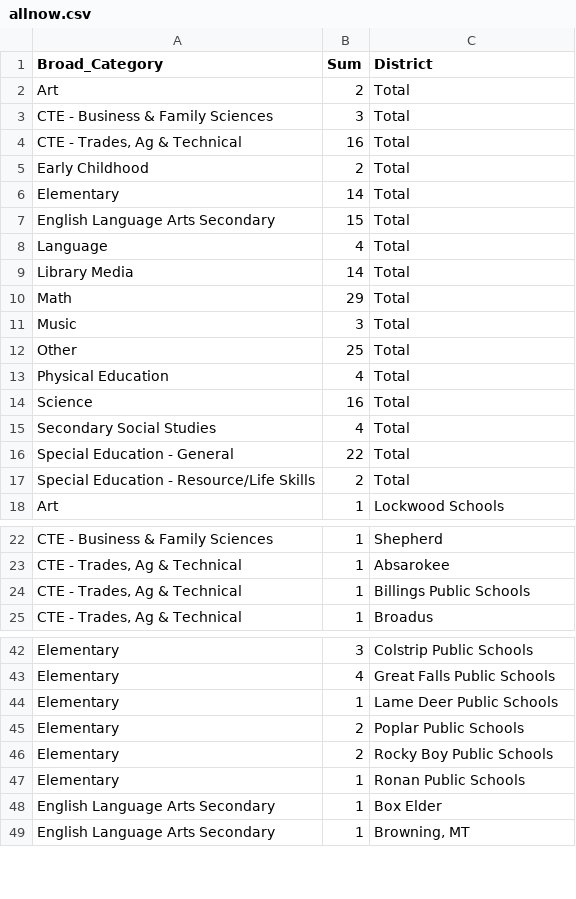
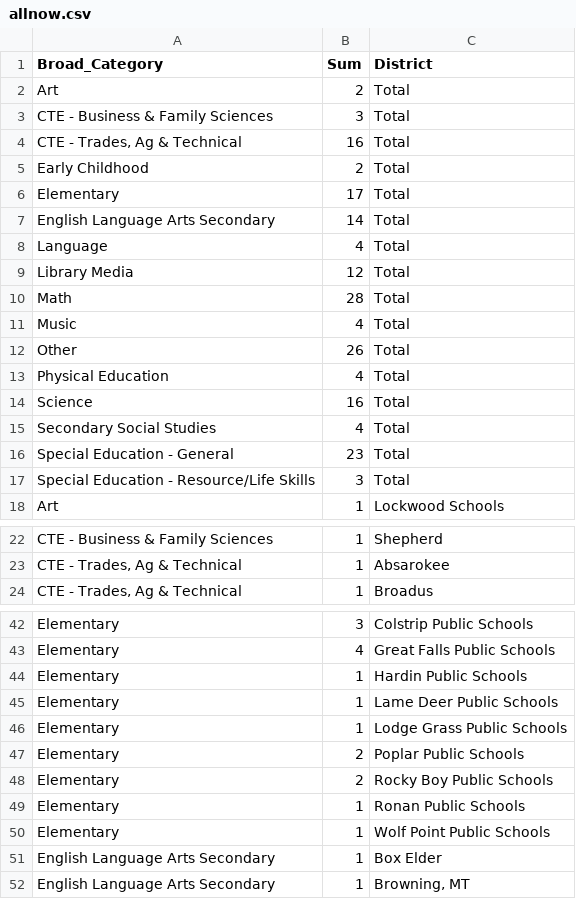
Before and after one commit to bostickmike/Montana-Education-Jobs-Dashboard, a CSV file: Mt_Ed_Jobs/allnow.csv, drawn as a sheet; only a part is shown, gaps mark what is left out; the diff covers the shown part only.

```diff
--- a/Mt_Ed_Jobs/allnow.csv
+++ b/Mt_Ed_Jobs/allnow.csv
@@ -5,9 +5,9 @@
 "Early Childhood",2,"Total"
-"Elementary",14,"Total"
-"English Language Arts Secondary",15,"Total"
+"Elementary",17,"Total"
+"English Language Arts Secondary",14,"Total"
 "Language",4,"Total"
-"Library Media",14,"Total"
-"Math",29,"Total"
-"Music",3,"Total"
-"Other",25,"Total"
+"Library Media",12,"Total"
+"Math",28,"Total"
+"Music",4,"Total"
+"Other",26,"Total"
 "Physical Education",4,"Total"
@@ -15,4 +15,4 @@
 "Secondary Social Studies",4,"Total"
-"Special Education - General",22,"Total"
-"Special Education - Resource/Life Skills",2,"Total"
+"Special Education - General",23,"Total"
+"Special Education - Resource/Life Skills",3,"Total"
 "Art",1,"Lockwood Schools"
@@ -23,3 +23,2 @@
 "CTE - Trades, Ag & Technical",1,"Absarokee"
-"CTE - Trades, Ag & Technical",1,"Billings Public Schools"
 "CTE - Trades, Ag & Technical",1,"Broadus"
@@ -43,3 +43,5 @@
 "Elementary",4,"Great Falls Public Schools"
+"Elementary",1,"Hardin Public Schools"
 "Elementary",1,"Lame Deer Public Schools"
+"Elementary",1,"Lodge Grass Public Schools"
 "Elementary",2,"Poplar Public Schools"
@@ -47,2 +49,3 @@
 "Elementary",1,"Ronan Public Schools"
+"Elementary",1,"Wolf Point Public Schools"
 "English Language Arts Secondary",1,"Box Elder"
```
Also changed, not shown: 4 added rows, 5 removed rows and 10 edited cells elsewhere in this file, Mt_Ed_Jobs/allnow_he.csv, Mt_Ed_Jobs/combinedclean.csv, 11 other files.
